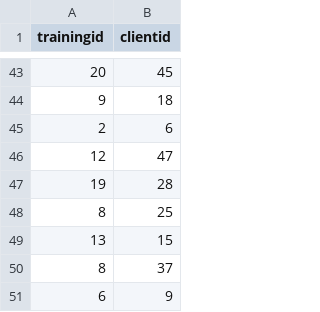
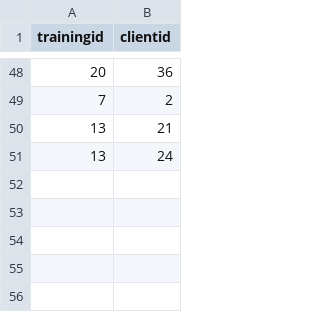
Before and after one commit to avtorgenii/GymDB, a CSV file: csv/trainingattendance.csv, drawn as a sheet; only a part is shown, gaps mark what is left out; the diff covers the shown part only.

```diff
--- a/csv/trainingattendance.csv
+++ b/csv/trainingattendance.csv
@@ -43,9 +48,4 @@ trainingid,clientid
-20,45
-9,18
-2,6
-12,47
-19,28
-8,25
-13,15
-8,37
-6,9
+20,36
+7,2
+13,21
+13,24
```
Also changed, not shown: 33 added rows, 28 removed rows and 11 edited cells elsewhere in this file, csv/locker.csv, csv/manager.csv, 15 other files.
